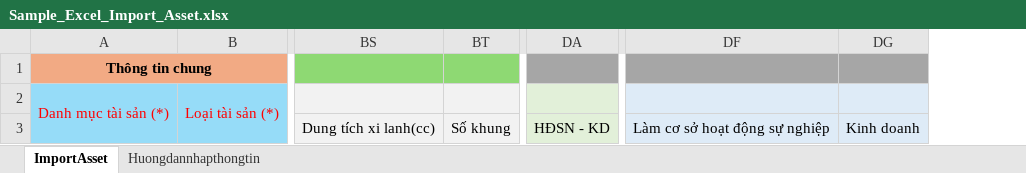
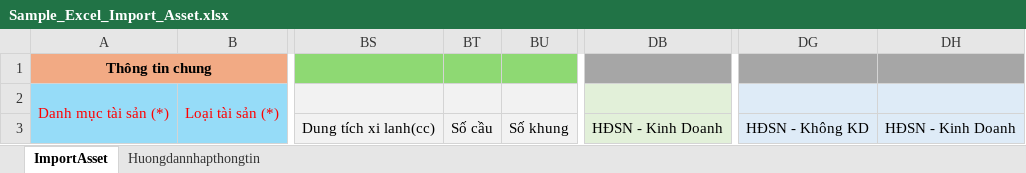
Before and after one commit to xuanhieu2910/Management-Assets-core, an Excel workbook: src/main/resources/static/Sample_Excel_Import_Asset.xlsx, sheet ImportAsset, drawn as a sheet; only a part is shown, gaps mark what is left out; values as stored, in another font and other column widths than the file's, no borders; removed rows and columns are numbered as before the commit, all else as after; the diff names each change by its address in the sheet, - before the commit and + after, or states it on an @@ line.

```diff
--- a/src/main/resources/static/Sample_Excel_Import_Asset.xlsx (sheet ImportAsset)
+++ b/src/main/resources/static/Sample_Excel_Import_Asset.xlsx (sheet ImportAsset)
+column BT, row 3: Số cầu
-column DA, row 3: HĐSN - KD
+column DB, row 3: HĐSN - Kinh Doanh
-column DF, row 3: Làm cơ sở hoạt động sự nghiệp
-column DG, row 3: Kinh doanh
+column DG, row 3: HĐSN - Không KD
+column DH, row 3: HĐSN - Kinh Doanh
```
Also changed, not shown: sheet Huongdannhapthongtin.
